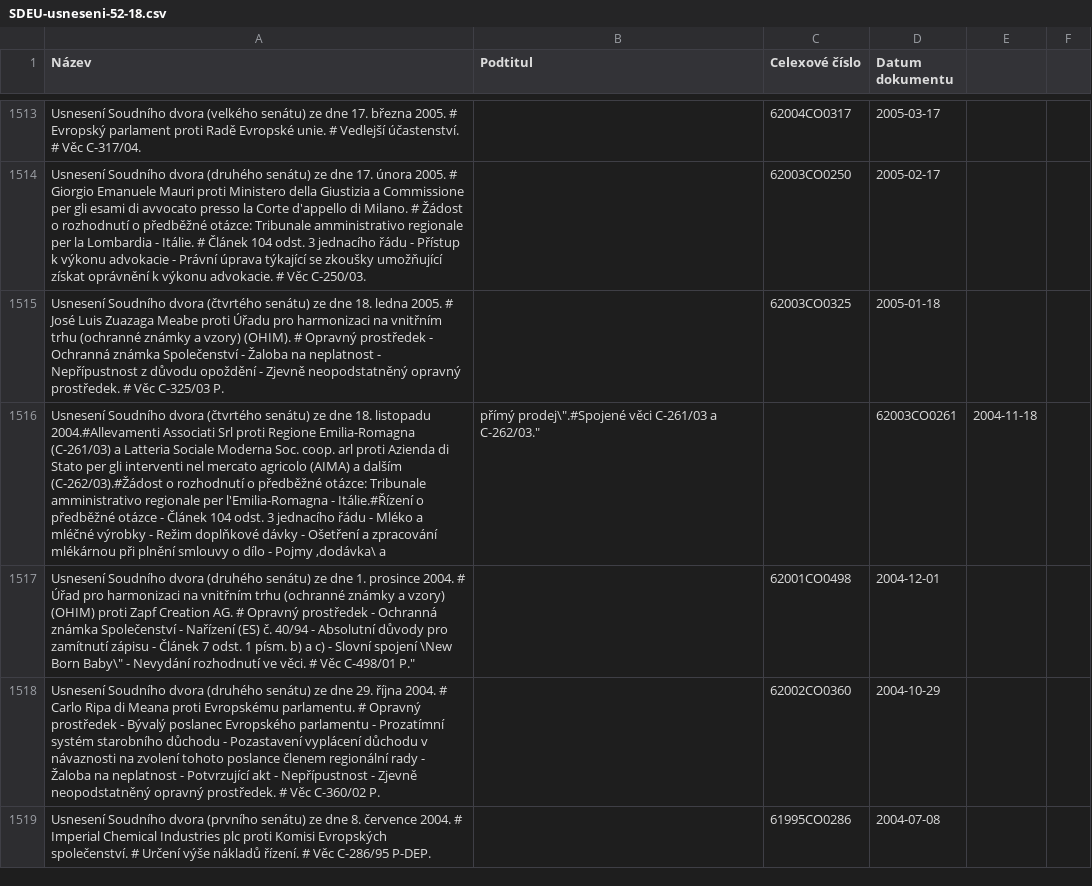
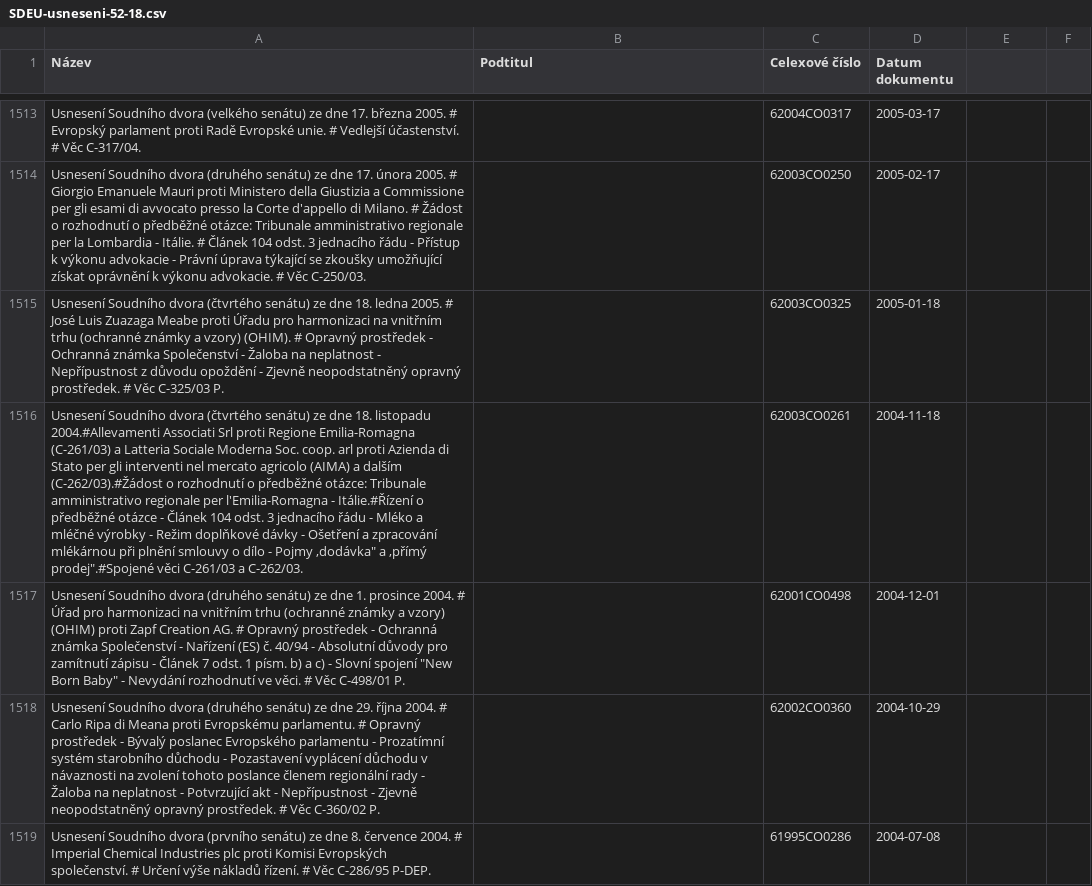
Before and after one commit to sebous/esd-citations-matching, a CSV file: esd-cases-fetcher/csv_source/SDEU-usneseni-52-18.csv, drawn as a sheet; only a part is shown, gaps mark what is left out; removed rows and columns are numbered as before the commit, all else as after; the diff covers the shown part only; the diff names each change by its address in the sheet, - before the commit and + after, or states it on an @@ line.

```diff
--- a/esd-cases-fetcher/csv_source/SDEU-usneseni-52-18.csv
+++ b/esd-cases-fetcher/csv_source/SDEU-usneseni-52-18.csv
-row 1516: Usnesení Soudního dvora (čtvrtého senátu) ze dne 18. listopadu 2004.#Allevamenti Associati Srl proti Regione Emilia-Romagna (C-261/03) a Latteria Sociale Moderna Soc. coop. arl proti Azienda di Stato per gli interventi nel mercato agricolo (AIMA) a dalším (C-262/03).#Žádost o rozhodnutí o předběžné otázce: Tribunale amministrativo regionale per l'Emilia-Romagna - Itálie.#Řízení o předběžné otázce - Článek 104 odst. 3 jednacího řádu - Mléko a mléčné výrobky - Režim doplňkové dávky - Ošetření a zpracování mlékárnou při plnění smlouvy o dílo - Pojmy ,dodávka\ a | přímý prodej\".#Spojené věci C-261/03 a C-262/03." |  | 62003CO0261 | 2004-11-18
+row 1516: Usnesení Soudního dvora (čtvrtého senátu) ze dne 18. listopadu 2004.#Allevamenti Associati Srl proti Regione Emilia-Romagna (C-261/03) a Latteria Sociale Moderna Soc. coop. arl proti Azienda di Stato per gli interventi nel mercato agricolo (AIMA) a dalším (C-262/03).#Žádost o rozhodnutí o předběžné otázce: Tribunale amministrativo regionale per l'Emilia-Romagna - Itálie.#Řízení o předběžné otázce - Článek 104 odst. 3 jednacího řádu - Mléko a mléčné výrobky - Režim doplňkové dávky - Ošetření a zpracování mlékárnou při plnění smlouvy o dílo - Pojmy ,dodávka" a ,přímý prodej".#Spojené věci C-261/03 a C-262/03. |  | 62003CO0261 | 2004-11-18
-A1517 (Název): …Slovní spojení \New Born Baby\" - Nevydání rozhodnutí ve věci. # Věc C-498/01 P."
+A1517 (Název): …Slovní spojení "New Born Baby" - Nevydání rozhodnutí ve věci. # Věc C-498/01 P.
```
Also changed, not shown: 12 added rows, 12 removed rows and 31 edited cells elsewhere in this file, esd-cases-fetcher/csv_source/52-82.csv, 8 other files.
